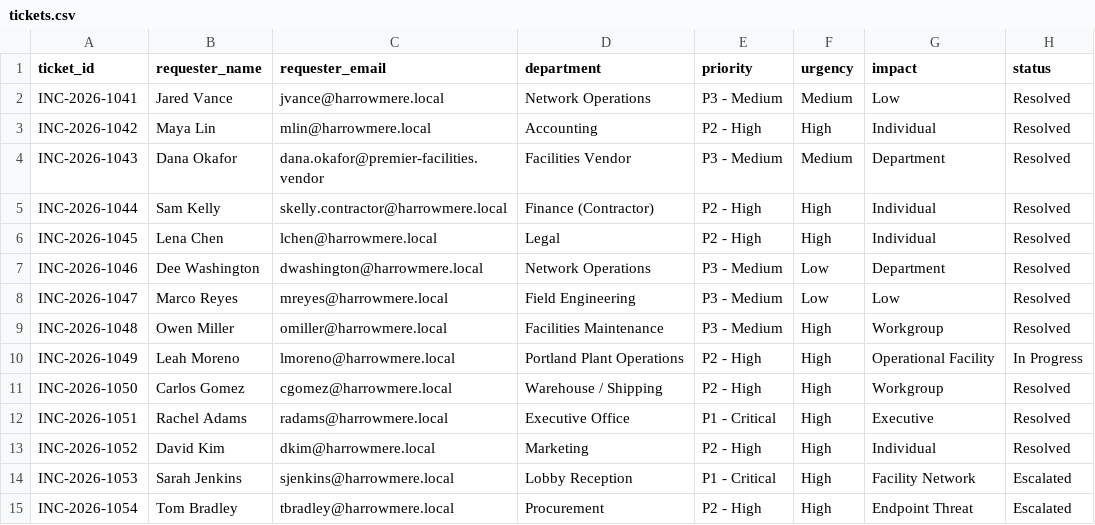
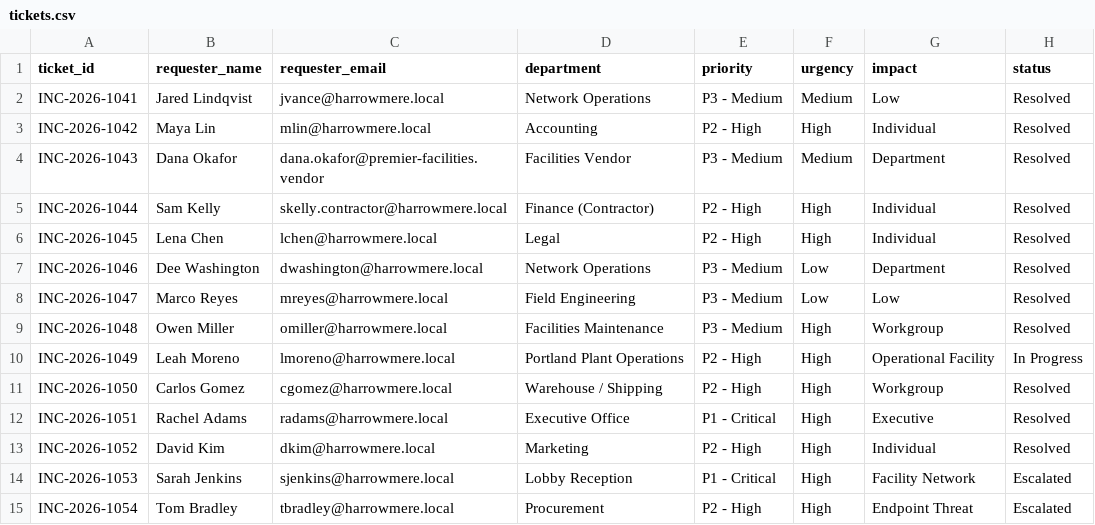
Before and after one commit to cwarloe/learning-narrative-kit, a CSV file: docs/portland-desk/artifacts/tickets.csv, drawn as a sheet; only a part is shown; the diff names each change by its address in the sheet, - before the commit and + after, or states it on an @@ line.

Commit message:
Charles's decisions: Ep 12 ends with the application (offer opens Book 1); Jared is now Jared Lindqvist; lab sections 1-5 aligned with chapters (dates, names, evidence IDs), invented drills labeled practice cases; surnames only on introduction (rule 10); check_dates.py checks ISO dates

```diff
--- a/docs/portland-desk/artifacts/tickets.csv
+++ b/docs/portland-desk/artifacts/tickets.csv
-B2 (requester_name): Jared Vance
+B2 (requester_name): Jared Lindqvist
```
Also changed, not shown: 29 other files.
